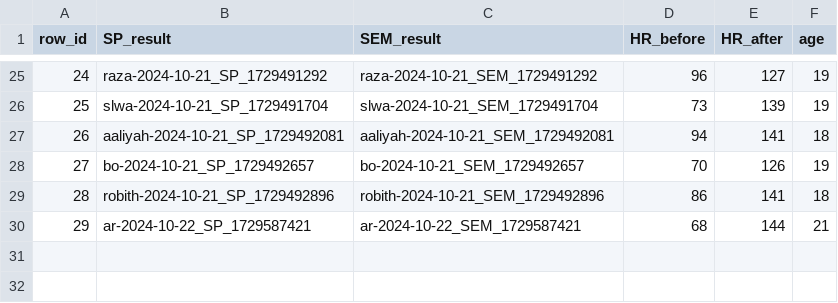
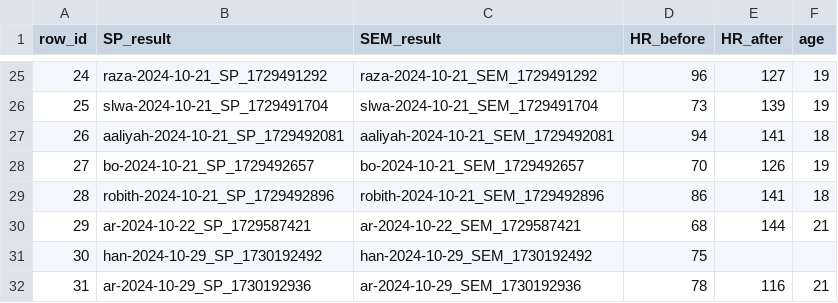
Before and after one commit to CapstoneDTETIA06/ml-workspace, a CSV file: data/raw/heartrate/00_HR-data.csv, drawn as a sheet; only a part is shown, gaps mark what is left out.

Commit message:
feat: add more data, add classification option

```diff
--- a/data/raw/heartrate/00_HR-data.csv
+++ b/data/raw/heartrate/00_HR-data.csv
@@ -30 +30,3 @@ row_id,SP_result,SEM_result,HR_before,HR_after,age
 29,ar-2024-10-22_SP_1729587421,ar-2024-10-22_SEM_1729587421,68,144,21
+30,han-2024-10-29_SP_1730192492,han-2024-10-29_SEM_1730192492,75,,
+31,ar-2024-10-29_SP_1730192936,ar-2024-10-29_SEM_1730192936,78,116,21
```
Also changed, not shown: 12 other files.
